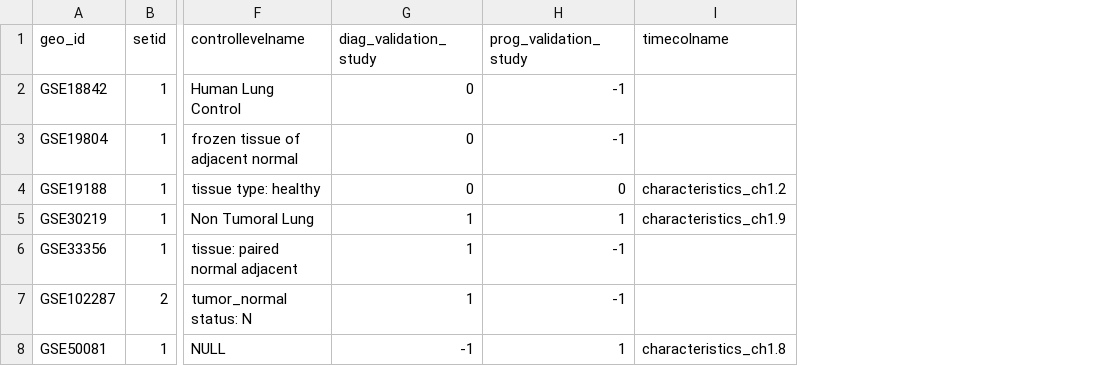
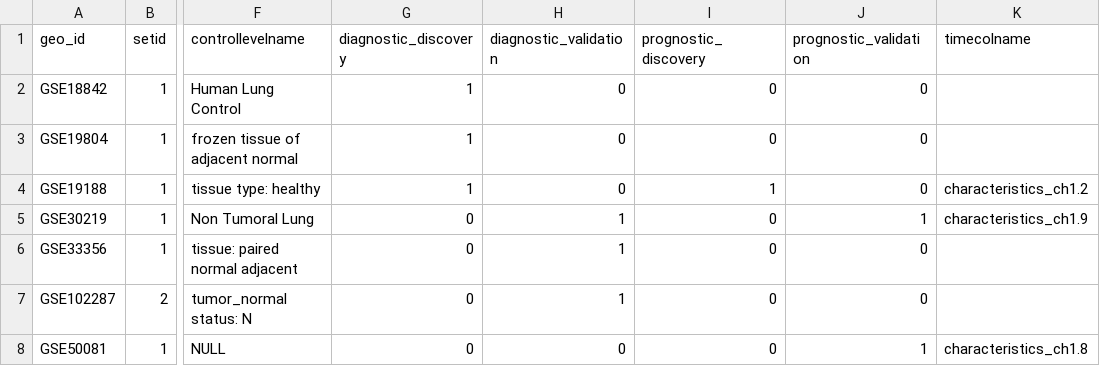
Before and after one commit to miracum/clearly-sigident.preproc, a CSV file: inst/demo_files/example_import.csv, drawn as a sheet; only a part is shown, gaps mark what is left out; the diff names each change by its address in the sheet, - before the commit and + after, or states it on an @@ line.

Commit message:
consolidated example_import and corresponding function

```diff
--- a/inst/demo_files/example_import.csv
+++ b/inst/demo_files/example_import.csv
+column I (prognostic_discovery), rows 2-8: 0 | 0 | 1 | 0 | 0 | 0 | 0
+column J (prognostic_validation), rows 2-8: 0 | 0 | 0 | 1 | 0 | 0 | 1
-G1: diag_validation_study
+G1: diagnostic_discovery
-H1: prog_validation_study
+H1: diagnostic_validation
-G2:G4 (diagnostic_discovery): 0
+G2:G4 (diagnostic_discovery): 1
-H2:H3 (diagnostic_validation): -1
+H2:H3 (diagnostic_validation): 0
-G5:G7 (diagnostic_discovery): 1
+G5:G7 (diagnostic_discovery): 0
-H6:H7 (diagnostic_validation): -1
+H6:H7 (diagnostic_validation): 1
-G8 (diagnostic_discovery): -1
+G8 (diagnostic_discovery): 0
-H8 (diagnostic_validation): 1
+H8 (diagnostic_validation): 0
```
Also changed, not shown: 5 other files.
